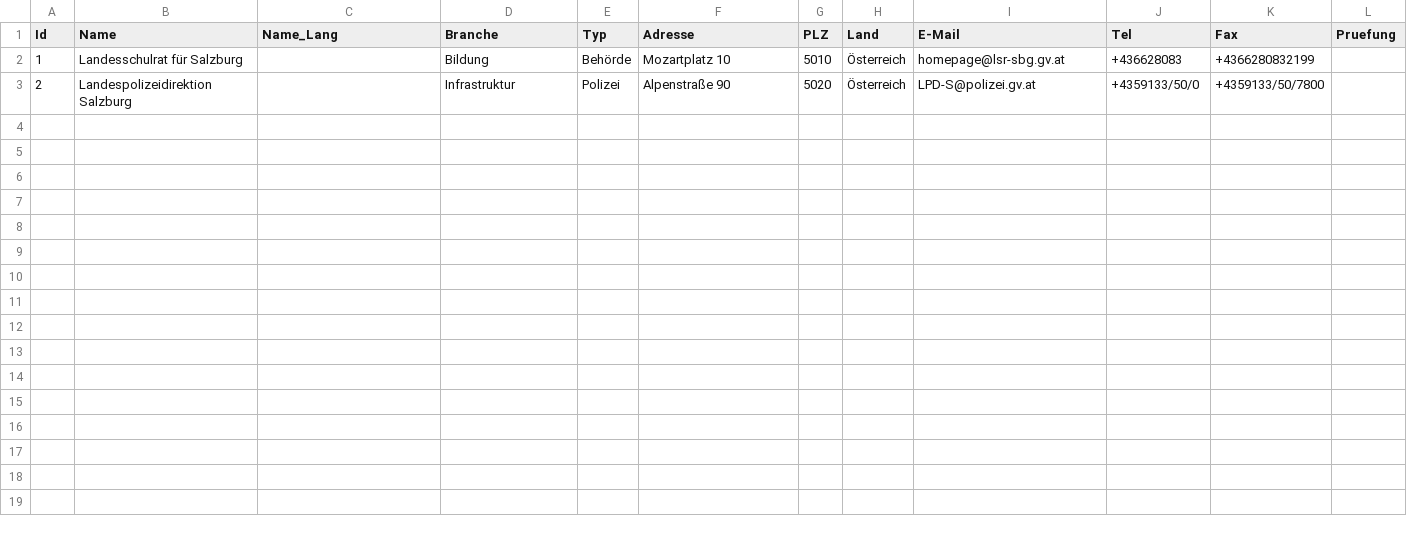
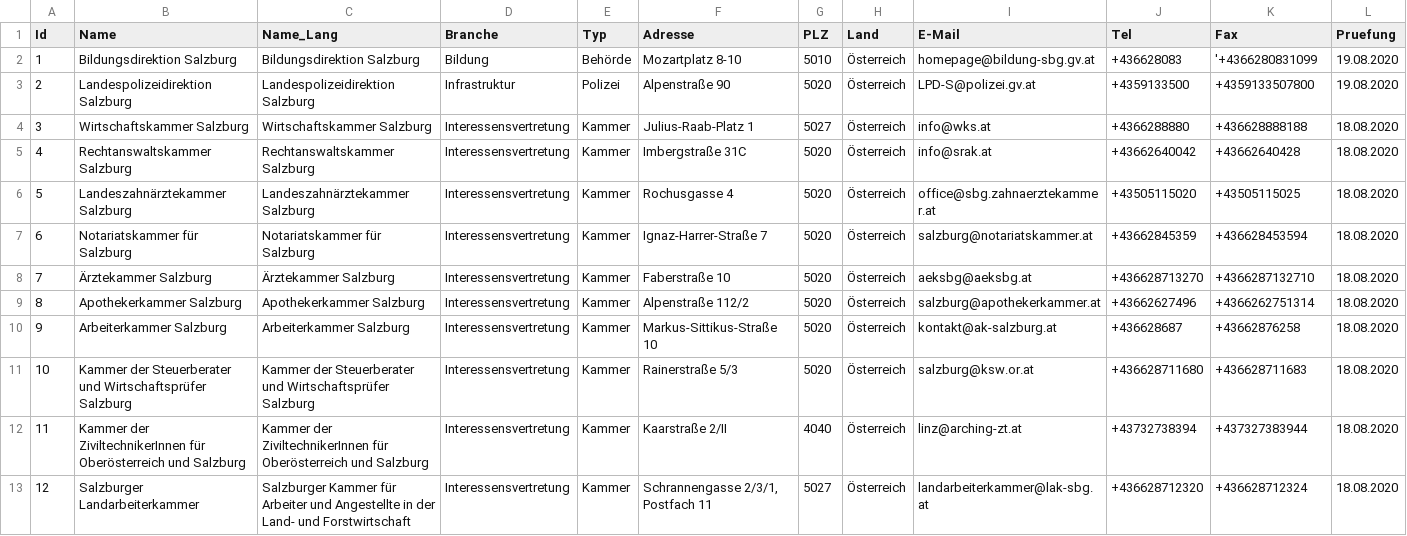
Before and after one commit to cyber-perikarp/auskunftsbegehren_at_adressen, a CSV file: salzburg/salzburg.csv, drawn as a sheet.

Commit message:
Salzburg

```diff
--- a/salzburg/salzburg.csv
+++ b/salzburg/salzburg.csv
@@ -1,3 +1,13 @@
 "Id","Name","Name_Lang","Branche","Typ","Adresse","PLZ","Land","E-Mail","Tel","Fax","Pruefung"
-1,"Landesschulrat für Salzburg",,"Bildung","Behörde","Mozartplatz 10",5010,"Österreich","homepage@lsr-sbg.gv.at","+436628083","+4366280832199",
-2,"Landespolizeidirektion Salzburg",,"Infrastruktur","Polizei","Alpenstraße 90",5020,"Österreich","LPD-S@polizei.gv.at","+4359133/50/0","+4359133/50/7800",
+1,"Bildungsdirektion Salzburg","Bildungsdirektion Salzburg","Bildung","Behörde","Mozartplatz 8-10",5010,"Österreich","homepage@bildung-sbg.gv.at","+436628083","'+4366280831099","19.08.2020"
+2,"Landespolizeidirektion Salzburg","Landespolizeidirektion Salzburg","Infrastruktur","Polizei","Alpenstraße 90",5020,"Österreich","LPD-S@polizei.gv.at","+4359133500","+4359133507800","19.08.2020"
+3,"Wirtschaftskammer Salzburg","Wirtschaftskammer Salzburg","Interessensvertretung","Kammer","Julius-Raab-Platz 1",5027,"Österreich","info@wks.at","+4366288880","+436628888188","18.08.2020"
+4,"Rechtanswaltskammer Salzburg","Rechtanswaltskammer Salzburg","Interessensvertretung","Kammer","Imbergstraße 31C",5020,"Österreich","info@srak.at","+43662640042","+43662640428","18.08.2020"
+5,"Landeszahnärztekammer Salzburg","Landeszahnärztekammer Salzburg","Interessensvertretung","Kammer","Rochusgasse 4",5020,"Österreich","office@sbg.zahnaerztekammer.at","+43505115020","+43505115025","18.08.2020"
+6,"Notariatskammer für Salzburg","Notariatskammer für Salzburg","Interessensvertretung","Kammer","Ignaz-Harrer-Straße 7",5020,"Österreich","salzburg@notariatskammer.at","+43662845359","+436628453594","18.08.2020"
+7,"Ärztekammer Salzburg","Ärztekammer Salzburg","Interessensvertretung","Kammer","Faberstraße 10",5020,"Österreich","aeksbg@aeksbg.at","+436628713270","+4366287132710","18.08.2020"
+8,"Apothekerkammer Salzburg","Apothekerkammer Salzburg","Interessensvertretung","Kammer","Alpenstraße 112/2",5020,"Österreich","salzburg@apothekerkammer.at","+43662627496","+4366262751314","18.08.2020"
+9,"Arbeiterkammer Salzburg","Arbeiterkammer Salzburg","Interessensvertretung","Kammer","Markus-Sittikus-Straße 10",5020,"Österreich","kontakt@ak-salzburg.at","+436628687","+43662876258","18.08.2020"
+10,"Kammer der Steuerberater und Wirtschaftsprüfer Salzburg","Kammer der Steuerberater und Wirtschaftsprüfer Salzburg","Interessensvertretung","Kammer","Rainerstraße 5/3",5020,"Österreich","salzburg@ksw.or.at","+436628711680","+436628711683","18.08.2020"
+11,"Kammer der ZiviltechnikerInnen für Oberösterreich und Salzburg","Kammer der ZiviltechnikerInnen für Oberösterreich und Salzburg","Interessensvertretung","Kammer","Kaarstraße 2/II",4040,"Österreich","linz@arching-zt.at","+43732738394","+437327383944","18.08.2020"
+12,"Salzburger Landarbeiterkammer","Salzburger Kammer für Arbeiter und Angestellte in der Land- und Forstwirtschaft","Interessensvertretung","Kammer","Schrannengasse 2/3/1, Postfach 11",5027,"Österreich","landarbeiterkammer@lak-sbg.at","+436628712320","+436628712324","18.08.2020"
```
Also changed, not shown: bund/kammern.csv.
